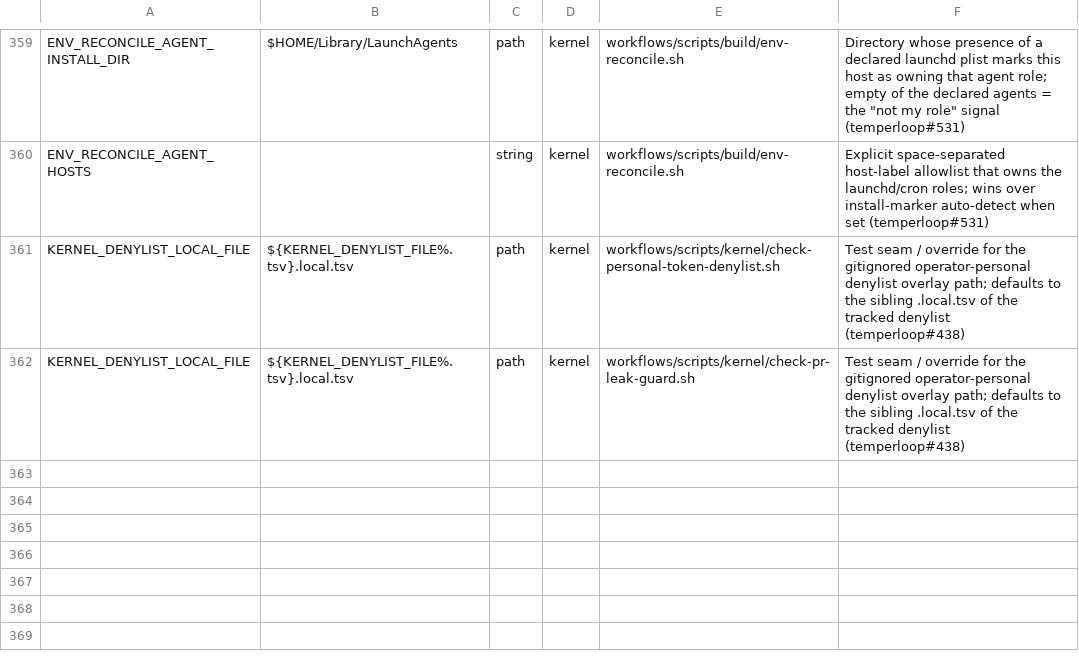
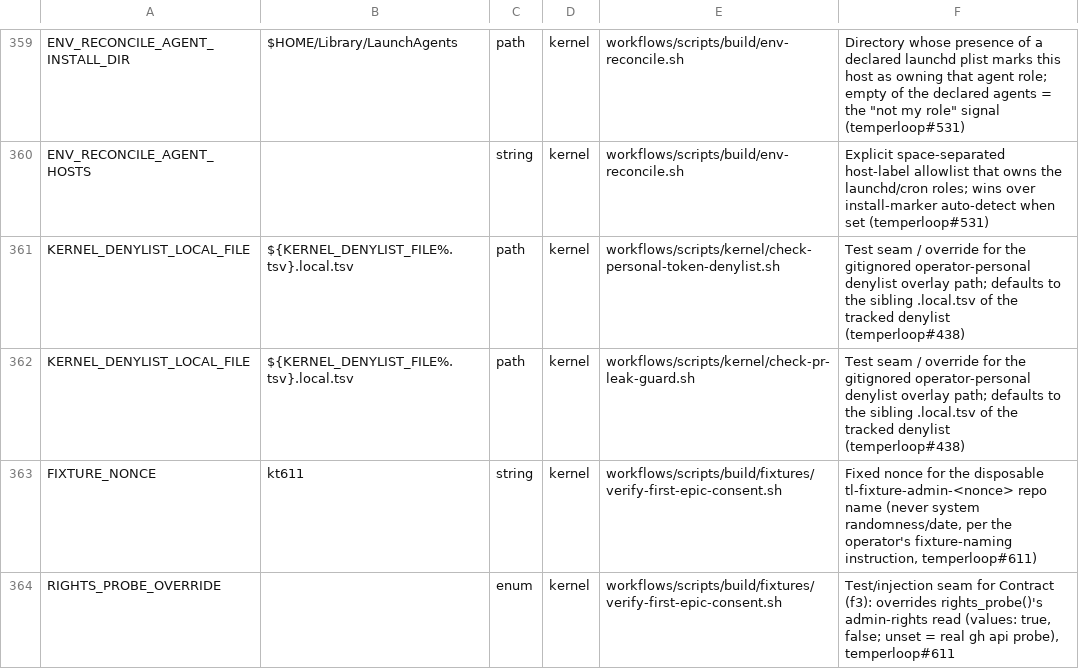
Before and after one commit to Towheads/temperloop, a TSV file: workflows/scripts/config/knob-registry.tsv, drawn as a sheet; only a part is shown, gaps mark what is left out; the diff names each change by its address in the sheet, - before the commit and + after, or states it on an @@ line.

Commit message:
test: live fixture harness verifying first-epic consent + effect (K#611)
Adds a manual, opt-in, live GitHub-writes harness
(workflows/scripts/build/fixtures/verify-first-epic-consent.sh) that drives
the first-epic composed change-set against a disposable tl-fixture-admin-*
repo and asserts design-brief acceptance (f)/(f2)/(f3)/(g)-fixture-half:
consented branch-protection/auto-delete/CI-scaffold writes land and are
independently confirmed to take real effect, declined writes provably don't,
the required-checks-status transition-window invariant holds at every
intermediate state, the non-admin path composes an admin packet with zero
real writes (via an injectable rights-probe seam), and gate.sh's
backend/managed-merge subcommands are consumed directly rather than
reimplemented. Excluded by design: (g2) zero-CI execution, owned by the
separate zero-ci-run-check item.

Lives outside workflows/scripts/build/tests/ and is unnamed test_*.sh on
purpose so it never gets swept into the automated, zero-network gate set —
it makes real gh writes, gated behind an explicit --confirm-live-writes flag
and a hard tl-fixture-* repo-name guard. Registers its two genuine
operator-facing env-var seams (FIXTURE_NONCE, RIGHTS_PROBE_OVERRIDE) in the
kernel knob registry.

Recorded run: PASS 24 / FAIL 0 against a real disposable fixture, repeated
once more to confirm idempotency (identical result).

```diff
--- a/workflows/scripts/config/knob-registry.tsv
+++ b/workflows/scripts/config/knob-registry.tsv
+row 363: FIXTURE_NONCE | kt611 | string | kernel | workflows/scripts/build/fixtures/verify-first-epic-consent.sh | Fixed nonce for the disposable tl-fixture-admin-<nonce> repo name (never system randomness/date, per the operator's fixture-naming instruction, temperloop#611)
+row 364: RIGHTS_PROBE_OVERRIDE |  | enum | kernel | workflows/scripts/build/fixtures/verify-first-epic-consent.sh | Test/injection seam for Contract (f3): overrides rights_probe()'s admin-rights read (values: true, false; unset = real gh api probe), temperloop#611
```
Also changed, not shown: 1 other file.
